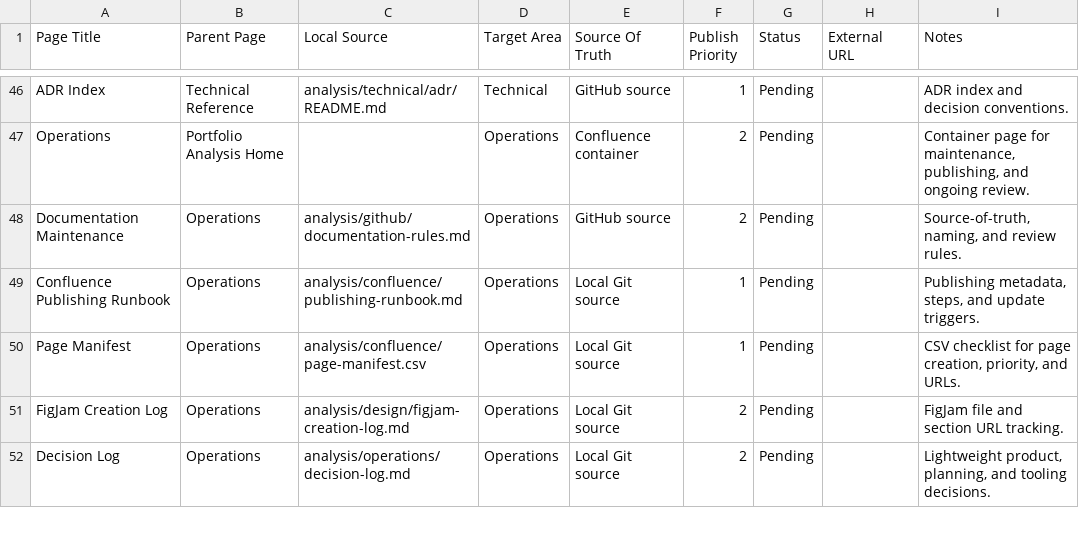
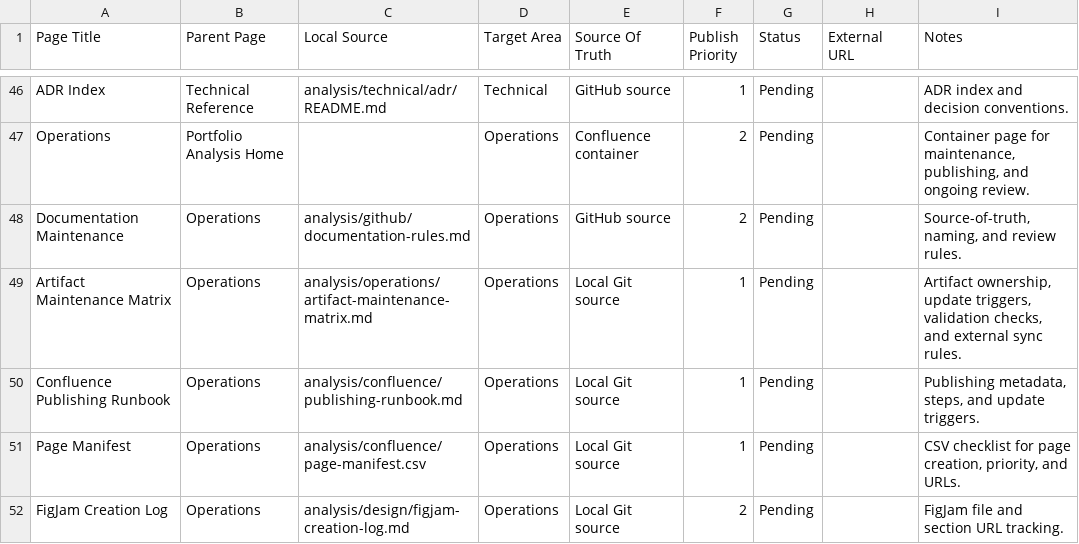
Before and after one commit to TheThouZands/portfolio, a CSV file: analysis/confluence/page-manifest.csv, drawn as a sheet; only a part is shown, gaps mark what is left out; the shorter side is filled out with more unchanged rows.

Commit message:
docs(analysis): add artifact maintenance matrix [KAN-49]

```diff
--- a/analysis/confluence/page-manifest.csv
+++ b/analysis/confluence/page-manifest.csv
@@ -48,2 +48,3 @@ Page Title,Parent Page,Local Source,Target Area,Source Of Truth,Publish Priority
 "Documentation Maintenance","Operations","analysis/github/documentation-rules.md","Operations","GitHub source","2","Pending","","Source-of-truth, naming, and review rules."
+"Artifact Maintenance Matrix","Operations","analysis/operations/artifact-maintenance-matrix.md","Operations","Local Git source","1","Pending","","Artifact ownership, update triggers, validation checks, and external sync rules."
 "Confluence Publishing Runbook","Operations","analysis/confluence/publishing-runbook.md","Operations","Local Git source","1","Pending","","Publishing metadata, steps, and update triggers."
```
Also changed, not shown: analysis/jira/backlog.csv, 7 other files.
